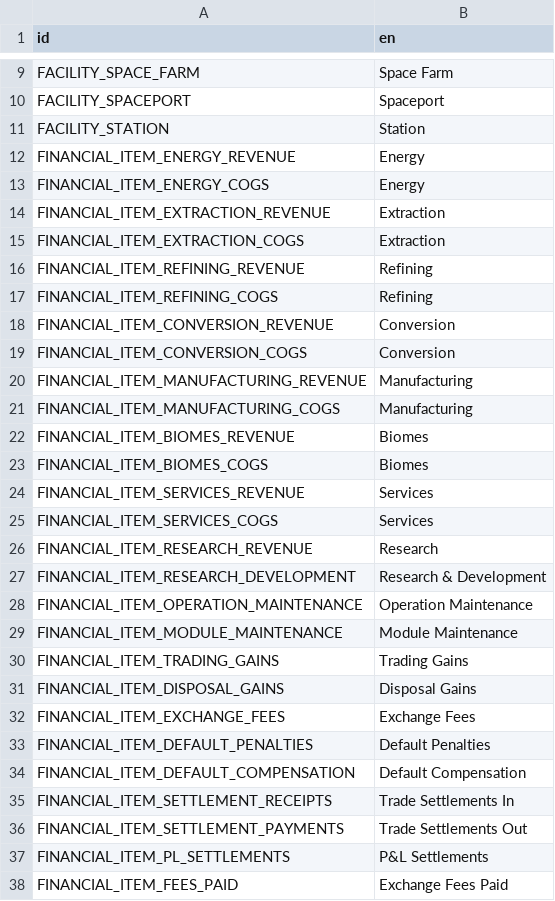
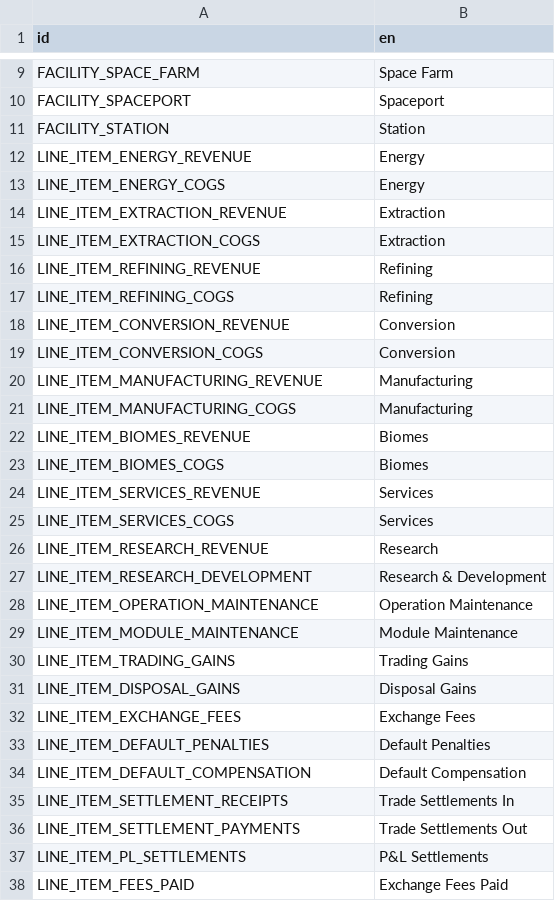
Before and after one commit to t2civ/astropolis_public, a CSV file: text/entities.csv, drawn as a sheet; only a part is shown, gaps mark what is left out; the diff covers the shown part only.

Commit message:
Remove hardcode references to line_item.tsv entities

```diff
--- a/text/entities.csv
+++ b/text/entities.csv
@@ -11,28 +11,28 @@ FACILITY_SPACEPORT,Spaceport
 FACILITY_STATION,Station
-FINANCIAL_ITEM_ENERGY_REVENUE,Energy
-FINANCIAL_ITEM_ENERGY_COGS,Energy
-FINANCIAL_ITEM_EXTRACTION_REVENUE,Extraction
-FINANCIAL_ITEM_EXTRACTION_COGS,Extraction
-FINANCIAL_ITEM_REFINING_REVENUE,Refining
-FINANCIAL_ITEM_REFINING_COGS,Refining
-FINANCIAL_ITEM_CONVERSION_REVENUE,Conversion
-FINANCIAL_ITEM_CONVERSION_COGS,Conversion
-FINANCIAL_ITEM_MANUFACTURING_REVENUE,Manufacturing
-FINANCIAL_ITEM_MANUFACTURING_COGS,Manufacturing
-FINANCIAL_ITEM_BIOMES_REVENUE,Biomes
-FINANCIAL_ITEM_BIOMES_COGS,Biomes
-FINANCIAL_ITEM_SERVICES_REVENUE,Services
-FINANCIAL_ITEM_SERVICES_COGS,Services
-FINANCIAL_ITEM_RESEARCH_REVENUE,Research
-FINANCIAL_ITEM_RESEARCH_DEVELOPMENT,Research & Development
-FINANCIAL_ITEM_OPERATION_MAINTENANCE,Operation Maintenance
-FINANCIAL_ITEM_MODULE_MAINTENANCE,Module Maintenance
-FINANCIAL_ITEM_TRADING_GAINS,Trading Gains
-FINANCIAL_ITEM_DISPOSAL_GAINS,Disposal Gains
-FINANCIAL_ITEM_EXCHANGE_FEES,Exchange Fees
-FINANCIAL_ITEM_DEFAULT_PENALTIES,Default Penalties
-FINANCIAL_ITEM_DEFAULT_COMPENSATION,Default Compensation
-FINANCIAL_ITEM_SETTLEMENT_RECEIPTS,Trade Settlements In
-FINANCIAL_ITEM_SETTLEMENT_PAYMENTS,Trade Settlements Out
-FINANCIAL_ITEM_PL_SETTLEMENTS,P&L Settlements
-FINANCIAL_ITEM_FEES_PAID,Exchange Fees Paid
+LINE_ITEM_ENERGY_REVENUE,Energy
+LINE_ITEM_ENERGY_COGS,Energy
+LINE_ITEM_EXTRACTION_REVENUE,Extraction
+LINE_ITEM_EXTRACTION_COGS,Extraction
+LINE_ITEM_REFINING_REVENUE,Refining
+LINE_ITEM_REFINING_COGS,Refining
+LINE_ITEM_CONVERSION_REVENUE,Conversion
+LINE_ITEM_CONVERSION_COGS,Conversion
+LINE_ITEM_MANUFACTURING_REVENUE,Manufacturing
+LINE_ITEM_MANUFACTURING_COGS,Manufacturing
+LINE_ITEM_BIOMES_REVENUE,Biomes
+LINE_ITEM_BIOMES_COGS,Biomes
+LINE_ITEM_SERVICES_REVENUE,Services
+LINE_ITEM_SERVICES_COGS,Services
+LINE_ITEM_RESEARCH_REVENUE,Research
+LINE_ITEM_RESEARCH_DEVELOPMENT,Research & Development
+LINE_ITEM_OPERATION_MAINTENANCE,Operation Maintenance
+LINE_ITEM_MODULE_MAINTENANCE,Module Maintenance
+LINE_ITEM_TRADING_GAINS,Trading Gains
+LINE_ITEM_DISPOSAL_GAINS,Disposal Gains
+LINE_ITEM_EXCHANGE_FEES,Exchange Fees
+LINE_ITEM_DEFAULT_PENALTIES,Default Penalties
+LINE_ITEM_DEFAULT_COMPENSATION,Default Compensation
+LINE_ITEM_SETTLEMENT_RECEIPTS,Trade Settlements In
+LINE_ITEM_SETTLEMENT_PAYMENTS,Trade Settlements Out
+LINE_ITEM_PL_SETTLEMENTS,P&L Settlements
+LINE_ITEM_FEES_PAID,Exchange Fees Paid
```
Also changed, not shown: 7 edited cells elsewhere in this file, tables/facility_classes.tsv, tables/line_items.tsv, 4 other files.
